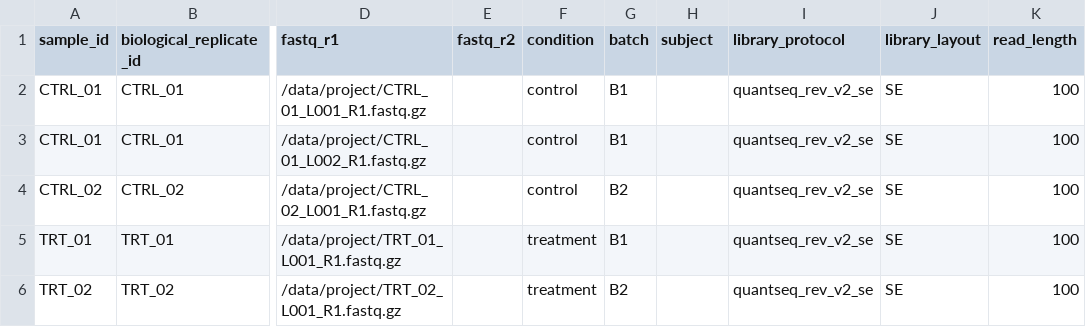
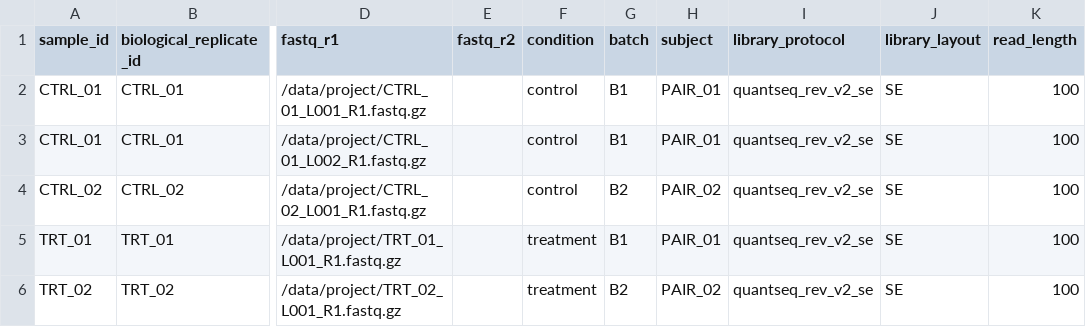
Before and after one commit to MichalGd/rna_ends2tracks, a CSV file: config/samplesheet.example.csv, drawn as a sheet; only a part is shown, gaps mark what is left out; the diff names each change by its address in the sheet, - before the commit and + after, or states it on an @@ line.

```diff
--- a/config/samplesheet.example.csv
+++ b/config/samplesheet.example.csv
-H2:H3 (subject): (empty)
+H2:H3 (subject): PAIR_01
-H4 (subject): (empty)
+H4 (subject): PAIR_02
-H5 (subject): (empty)
+H5 (subject): PAIR_01
-H6 (subject): (empty)
+H6 (subject): PAIR_02
```
Also changed, not shown: 27 other files.
